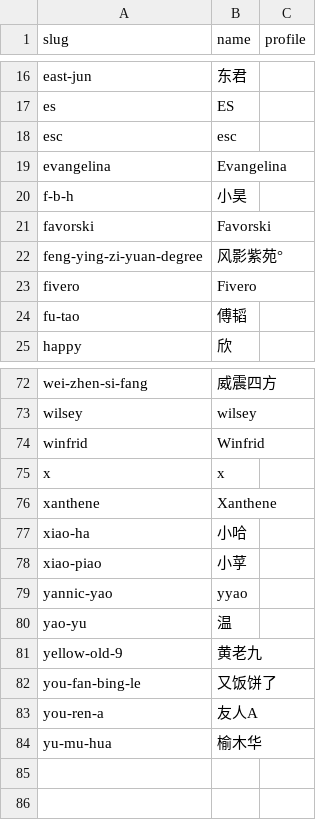
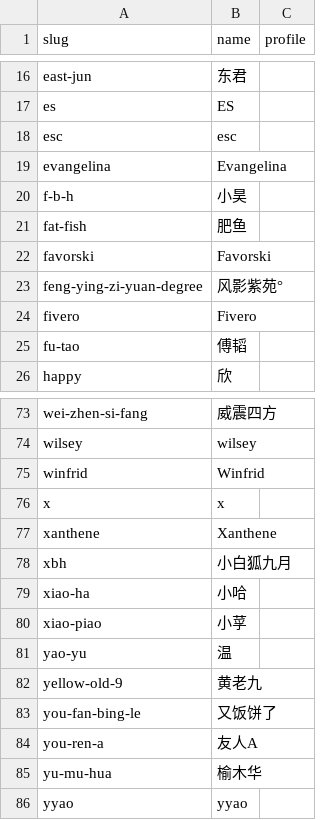
Before and after one commit to kinami0331/cn-puzzle-index-web, a CSV file: data/authors.csv, drawn as a sheet; only a part is shown, gaps mark what is left out.

```diff
--- a/data/authors.csv
+++ b/data/authors.csv
@@ -20,2 +20,3 @@
 "f-b-h","小昊",""
+"fat-fish","肥鱼",""
 "favorski","Favorski",""
@@ -76,5 +77,5 @@
 "xanthene","Xanthene",""
+"xbh","小白狐九月",""
 "xiao-ha","小哈",""
 "xiao-piao","小莩",""
-"yannic-yao","yyao",""
 "yao-yu","温",""
@@ -84 +85,2 @@
 "yu-mu-hua","榆木华",""
+"yyao","yyao",""
```
Also changed, not shown: data/categories.csv, data/keywords.csv, 2 other files.
